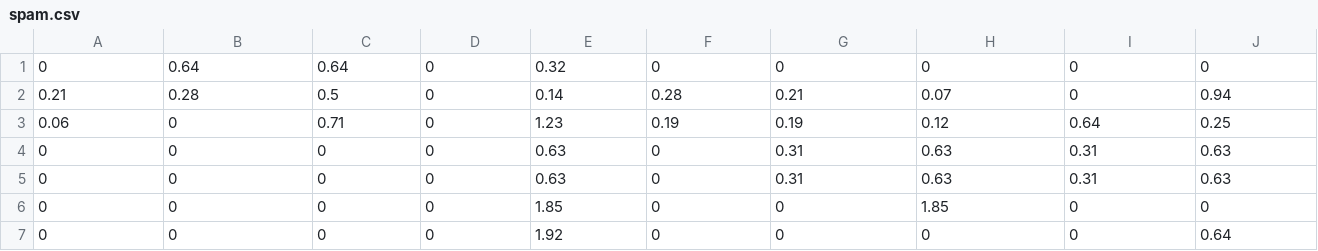
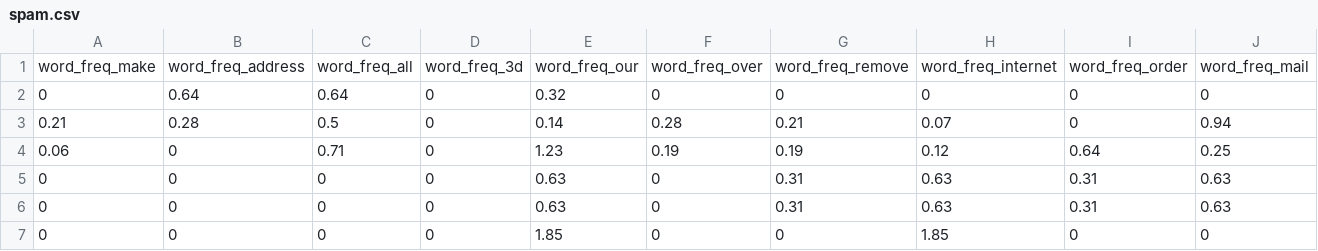
Before and after one commit to Vutjiya/datafest-winter, a CSV file: data/spam/spam.csv (was data/spam.csv), drawn as a sheet; only a part is shown; the shorter side is filled out with more unchanged rows; rows hold the shown columns only; the diff names each change by its address in the sheet, - before the commit and + after, or states it on an @@ line.

Commit message:
cleaned datasets

```diff
--- a/data/spam.csv
+++ b/data/spam/spam.csv
+row 1: word_freq_make | word_freq_address | word_freq_all | word_freq_3d | word_freq_our | word_freq_over | word_freq_remove | word_freq_internet | word_freq_order | word_freq_mail
```
Also changed, not shown: data/breast_cancer/breast_cancer.csv, data/house_votes_84/house_votes_84.csv, 17 other files.
